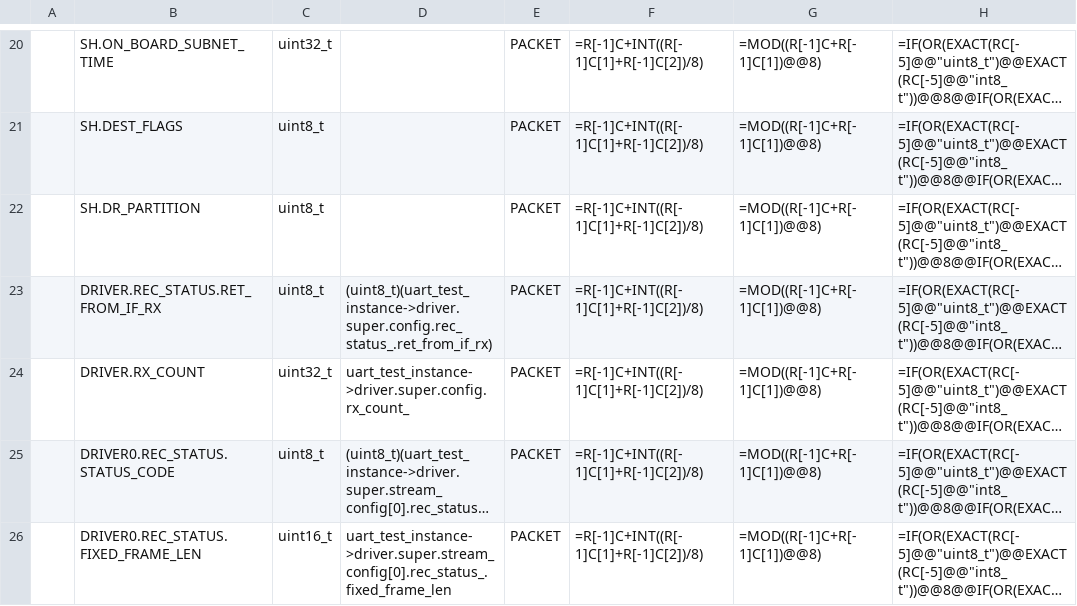
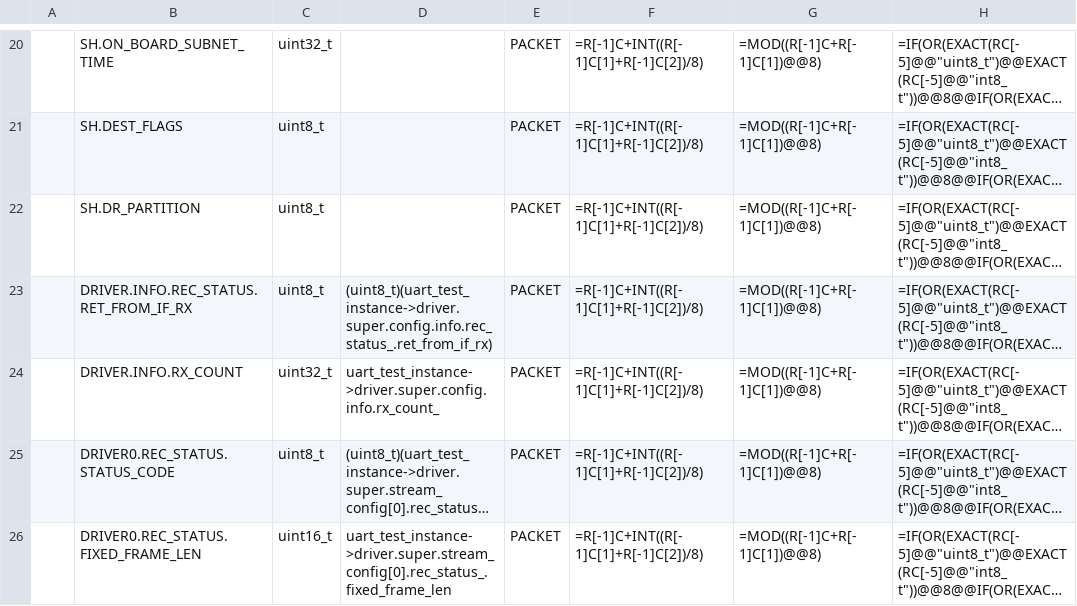
Before and after one commit to ut-issl/c2a-core, a CSV file: Examples/minimum_user/src/src_user/Settings/TlmCmd/DataBase/TLM_DB/SAMPLE_MOBC_TLM_DB_UART_TEST.csv, drawn as a sheet; only a part is shown, gaps mark what is left out; long unchanged cells end in …; the diff names each change by its address in the sheet, - before the commit and + after, or states it on an @@ line.

Commit message:
clean member of ds config

```diff
--- a/Examples/minimum_user/src/src_user/Settings/TlmCmd/DataBase/TLM_DB/SAMPLE_MOBC_TLM_DB_UART_TEST.csv
+++ b/Examples/minimum_user/src/src_user/Settings/TlmCmd/DataBase/TLM_DB/SAMPLE_MOBC_TLM_DB_UART_TEST.csv
-B23: DRIVER.REC_STATUS.RET_FROM_IF_RX
+B23: DRIVER.INFO.REC_STATUS.RET_FROM_IF_RX
-D23: (uint8_t)(uart_test_instance->driver.super.config.rec_status_.ret_from_if_rx)
+D23: (uint8_t)(uart_test_instance->driver.super.config.info.rec_status_.ret_from_if_rx)
-B24: DRIVER.RX_COUNT
+B24: DRIVER.INFO.RX_COUNT
-D24: uart_test_instance->driver.super.config.rx_count_
+D24: uart_test_instance->driver.super.config.info.rx_count_
```
Also changed, not shown: Examples/minimum_user/src/src_user/Settings/TlmCmd/DataBase/TLM_DB/calced_data/SAMPLE_MOBC_TLM_DB_UART_TEST.csv, 4 other files.
